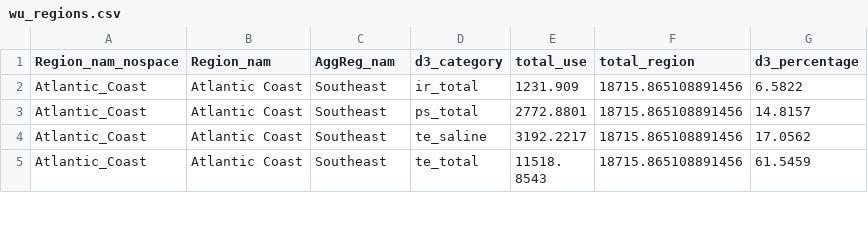
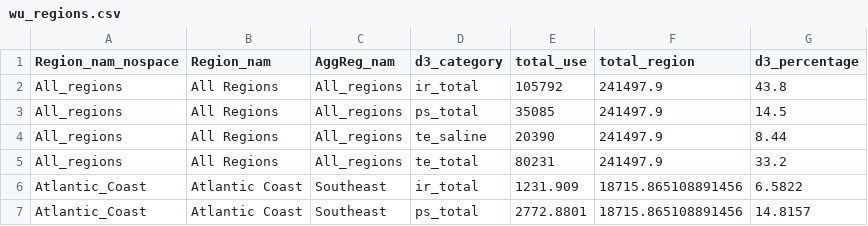
Before and after one commit to DOI-USGS/water-availability, a CSV file: public/wu_regions.csv, drawn as a sheet; only a part is shown; the shorter side is filled out with more unchanged rows.

Commit message:
add conus total to wu csv

```diff
--- a/public/wu_regions.csv
+++ b/public/wu_regions.csv
@@ -1,2 +1,6 @@
 Region_nam_nospace,Region_nam,AggReg_nam,d3_category,total_use,total_region,d3_percentage
+All_regions,All Regions,All_regions,ir_total,105792,241497.9,43.8
+All_regions,All Regions,All_regions,ps_total,35085,241497.9,14.5
+All_regions,All Regions,All_regions,te_saline,20390,241497.9,8.44
+All_regions,All Regions,All_regions,te_total,80231,241497.9,33.2
 Atlantic_Coast,Atlantic Coast,Southeast,ir_total,1231.909,18715.865108891456,6.5822
```
Also changed, not shown: 1 other file.
